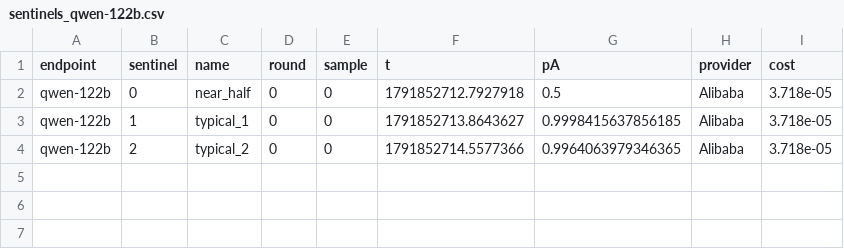
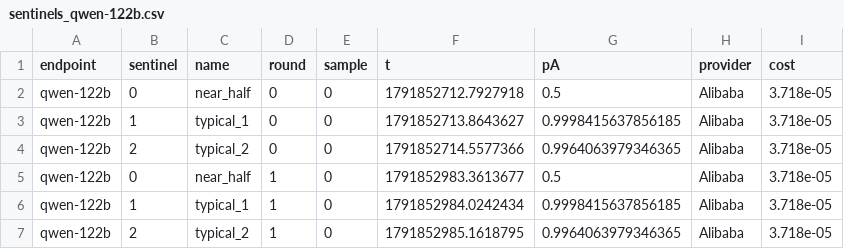
Before and after one commit to RandallSPQR/Social-Phase-Transitions, a CSV file: results/llm/stage3_rep1/sentinels_qwen-122b.csv, drawn as a sheet.

```diff
--- a/results/llm/stage3_rep1/sentinels_qwen-122b.csv
+++ b/results/llm/stage3_rep1/sentinels_qwen-122b.csv
@@ -4 +4,4 @@ qwen-122b,1,typical_1,0,0,1791852713.8643627,0.9998415637856185,Alibaba,3.718e-0
 qwen-122b,2,typical_2,0,0,1791852714.5577366,0.9964063979346365,Alibaba,3.718e-05
+qwen-122b,0,near_half,1,0,1791852983.3613677,0.5,Alibaba,3.718e-05
+qwen-122b,1,typical_1,1,0,1791852984.0242434,0.9998415637856185,Alibaba,3.718e-05
+qwen-122b,2,typical_2,1,0,1791852985.1618795,0.9964063979346365,Alibaba,3.718e-05
```
Also changed, not shown: results/llm/stage3_rep1/sentinels_gpt6-luna.csv, results/llm/stage3_rep1/sentinels_llama-70b.csv, 5 other files.
